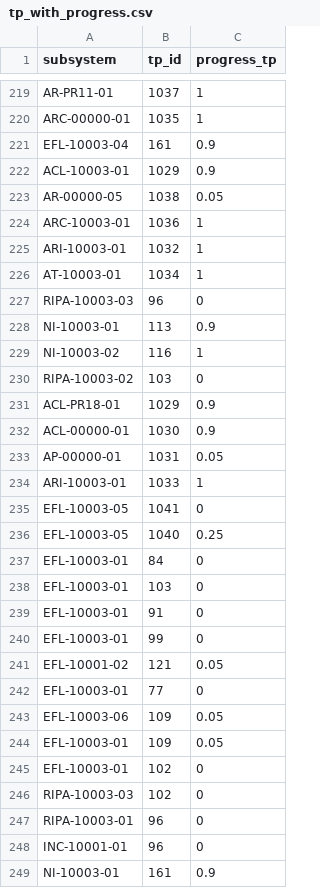
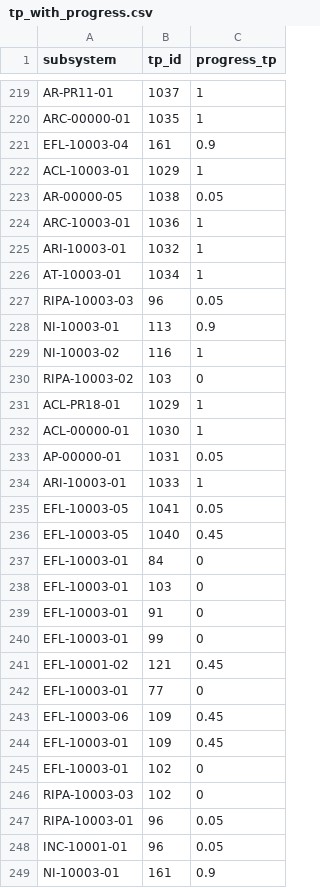
Before and after one commit to biaggiogz/AWSTerraform, a CSV file: ReactApp/resources/ChartPipeline/data/tp_with_progress.csv, drawn as a sheet; only a part is shown, gaps mark what is left out; the diff covers the shown part only.

```diff
--- a/ReactApp/resources/ChartPipeline/data/tp_with_progress.csv
+++ b/ReactApp/resources/ChartPipeline/data/tp_with_progress.csv
@@ -221,3 +221,3 @@ ARC-00000-01,1035,1
 EFL-10003-04,161,0.9
-ACL-10003-01,1029,0.9
+ACL-10003-01,1029,1
 AR-00000-05,1038,0.05
@@ -226,3 +226,3 @@ ARI-10003-01,1032,1
 AT-10003-01,1034,1
-RIPA-10003-03,96,0
+RIPA-10003-03,96,0.05
 NI-10003-01,113,0.9
@@ -230,8 +230,8 @@ NI-10003-02,116,1
 RIPA-10003-02,103,0
-ACL-PR18-01,1029,0.9
-ACL-00000-01,1030,0.9
+ACL-PR18-01,1029,1
+ACL-00000-01,1030,1
 AP-00000-01,1031,0.05
 ARI-10003-01,1033,1
-EFL-10003-05,1041,0
-EFL-10003-05,1040,0.25
+EFL-10003-05,1041,0.05
+EFL-10003-05,1040,0.45
 EFL-10003-01,84,0
@@ -240,10 +240,10 @@ EFL-10003-01,91,0
 EFL-10003-01,99,0
-EFL-10001-02,121,0.05
+EFL-10001-02,121,0.45
 EFL-10003-01,77,0
-EFL-10003-06,109,0.05
-EFL-10003-01,109,0.05
+EFL-10003-06,109,0.45
+EFL-10003-01,109,0.45
 EFL-10003-01,102,0
 RIPA-10003-03,102,0
-RIPA-10003-01,96,0
-INC-10001-01,96,0
+RIPA-10003-01,96,0.05
+INC-10001-01,96,0.05
 NI-10003-01,161,0.9
```
Also changed, not shown: 79 edited cells elsewhere in this file, ReactApp/resources/ChartPipeline/public/data/tp_with_progress.csv, 2 other files.
